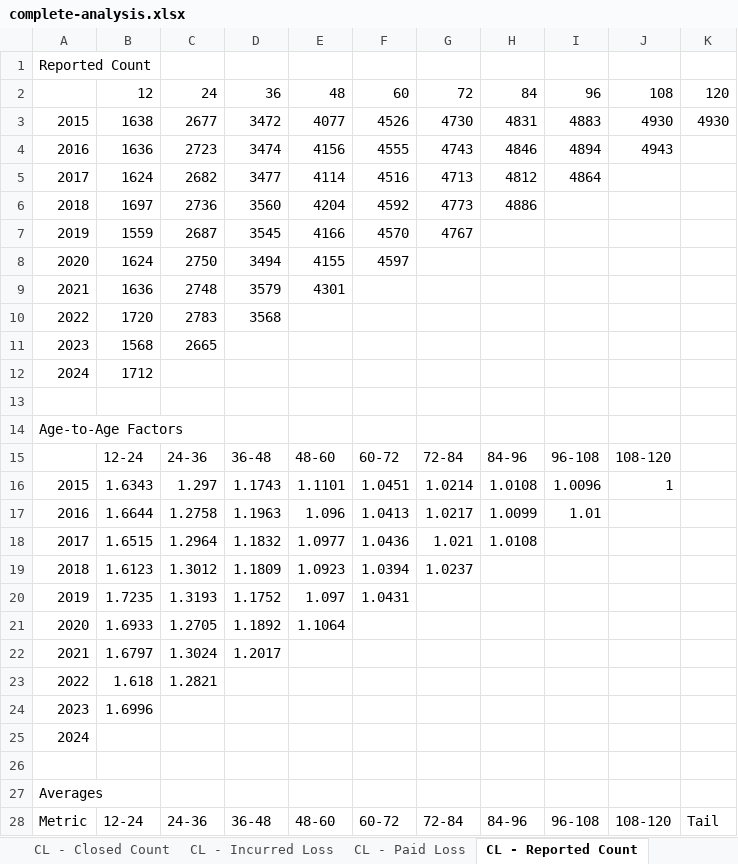
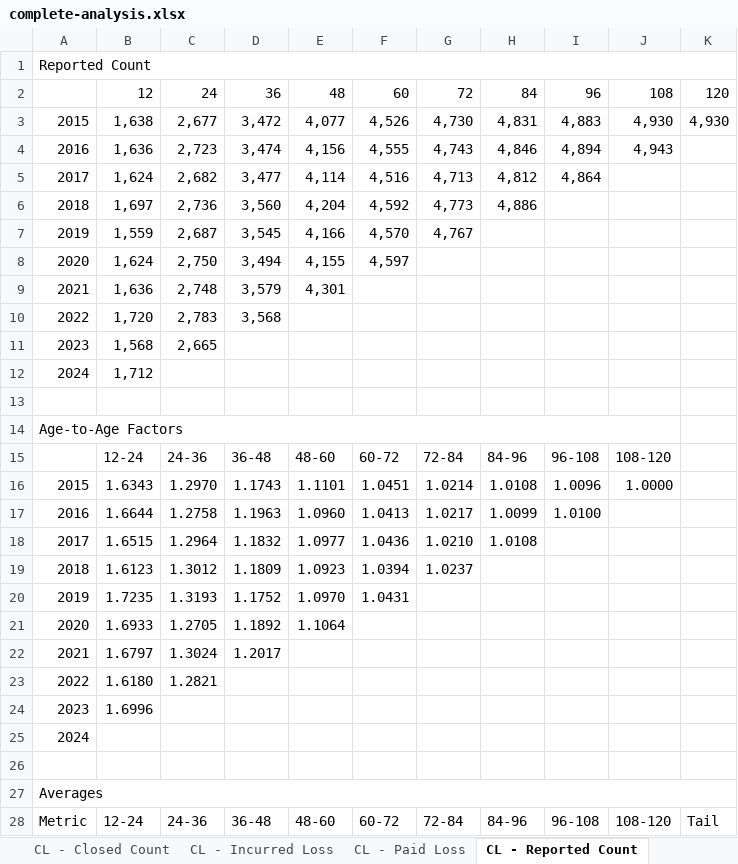
Before and after one commit to cas-team-analyst/team-analyst, an Excel workbook: demo/demo4-complete/output/complete-analysis.xlsx, sheet CL - Reported Count, drawn as a sheet; only a part is shown; values as stored, in another font and other column widths than the file's, no cell formats; removed rows and columns are numbered as before the commit, all else as after; the diff covers the shown part only; the diff names each change by its address in the sheet, - before the commit and + after, or states it on an @@ line.

```diff
--- a/demo/demo4-complete/output/complete-analysis.xlsx (sheet CL - Reported Count)
+++ b/demo/demo4-complete/output/complete-analysis.xlsx (sheet CL - Reported Count)
+A1:K1 merged
-row 3: 2015 | 1638 | 2677 | 3472 | 4077 | 4526 | 4730 | 4831 | 4883 | 4930 | 4930
-row 4: 2016 | 1636 | 2723 | 3474 | 4156 | 4555 | 4743 | 4846 | 4894 | 4943
-row 5: 2017 | 1624 | 2682 | 3477 | 4114 | 4516 | 4713 | 4812 | 4864
-row 6: 2018 | 1697 | 2736 | 3560 | 4204 | 4592 | 4773 | 4886
-row 7: 2019 | 1559 | 2687 | 3545 | 4166 | 4570 | 4767
-row 8: 2020 | 1624 | 2750 | 3494 | 4155 | 4597
-row 9: 2021 | 1636 | 2748 | 3579 | 4301
-row 10: 2022 | 1720 | 2783 | 3568
+row 3: 2015 | 1,638 | 2,677 | 3,472 | 4,077 | 4,526 | 4,730 | 4,831 | 4,883 | 4,930 | 4,930
+row 4: 2016 | 1,636 | 2,723 | 3,474 | 4,156 | 4,555 | 4,743 | 4,846 | 4,894 | 4,943
+row 5: 2017 | 1,624 | 2,682 | 3,477 | 4,114 | 4,516 | 4,713 | 4,812 | 4,864
+row 6: 2018 | 1,697 | 2,736 | 3,560 | 4,204 | 4,592 | 4,773 | 4,886
+row 7: 2019 | 1,559 | 2,687 | 3,545 | 4,166 | 4,570 | 4,767
+row 8: 2020 | 1,624 | 2,750 | 3,494 | 4,155 | 4,597
+row 9: 2021 | 1,636 | 2,748 | 3,579 | 4,301
+row 10: 2022 | 1,720 | 2,783 | 3,568
-B11: 1568
+B11: 1,568
-C11: 2665
+C11: 2,665
-B12: 1712
+B12: 1,712
+A14:J14 merged
-C16: 1.297
+C16: 1.2970
-J16: 1
+J16: 1.0000
-E17: 1.096
+E17: 1.0960
-I17: 1.01
+I17: 1.0100
-G18: 1.021
+G18: 1.0210
-E20: 1.097
+E20: 1.0970
-B23: 1.618
+B23: 1.6180
+A27:K27 merged
```
Also changed, not shown: 39 edited cells and merged cells elsewhere in this sheet, sheet CL - Closed Count, sheet CL - Incurred Loss, sheet CL - Paid Loss, sheet Paid Loss, sheet Incurred Loss, sheet Closed Count, 27 more sheets, other sheet tabs, cell formats, demo/demo4-complete/output/post-method-series.xlsx, demo/demo4-complete/output/post-method-triangles.xlsx, 3 other files.
